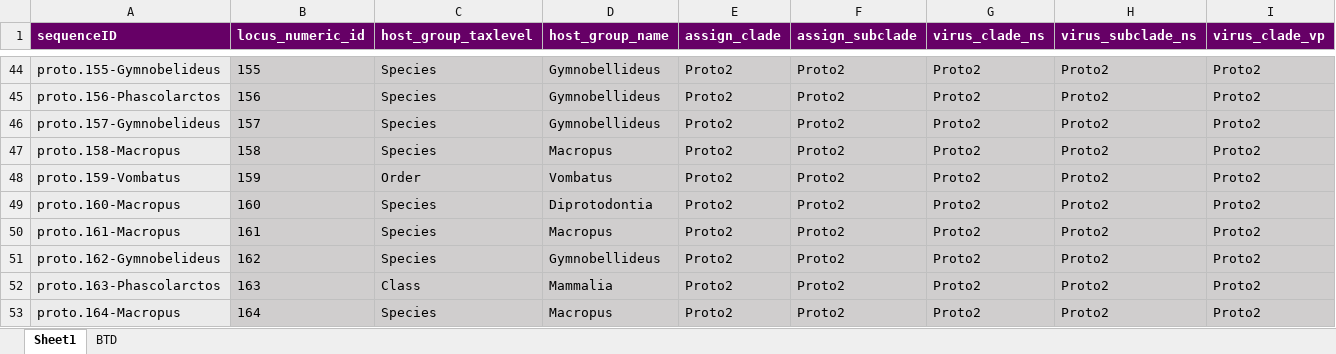
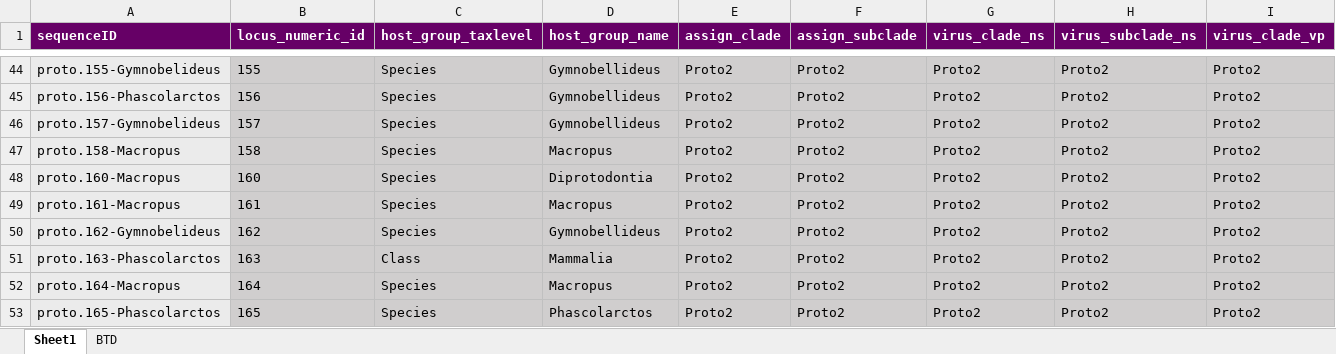
Before and after one commit to giffordlabcvr/Parvovirus-GLUE, an Excel workbook: tabular/eve/parvovirinae/epv-proto-refseqs-side-data.xlsx, sheet Sheet1, drawn as a sheet; only a part is shown, gaps mark what is left out; the shorter side is filled out with more unchanged rows; values as stored, in another font and other column widths than the file's, no borders; rows hold the shown columns only; the diff names each change by its address in the sheet, - before the commit and + after, or states it on an @@ line.

```diff
--- a/tabular/eve/parvovirinae/epv-proto-refseqs-side-data.xlsx (sheet Sheet1)
+++ b/tabular/eve/parvovirinae/epv-proto-refseqs-side-data.xlsx (sheet Sheet1)
-row 48: proto.159-Vombatus | 159 | Order | Vombatus | Proto2 | Proto2 | Proto2 | Proto2 | Proto2
```
Also changed, not shown: tabular/eve/parvovirinae/epv-proto-side-data.xlsx, 6 other files.
